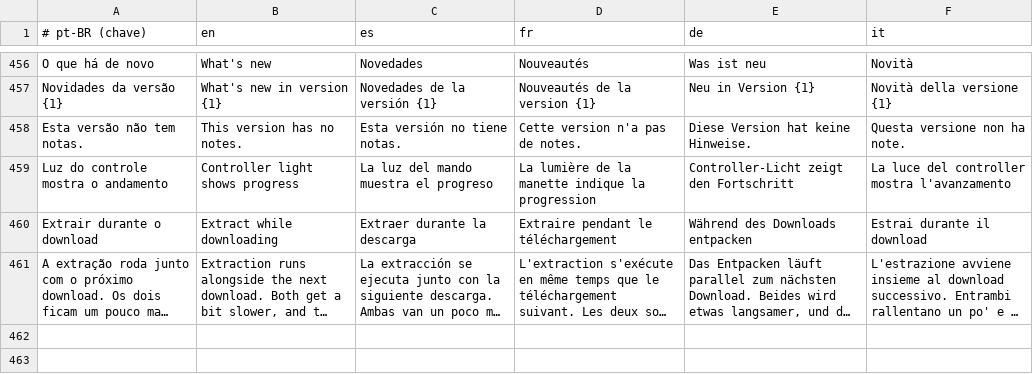
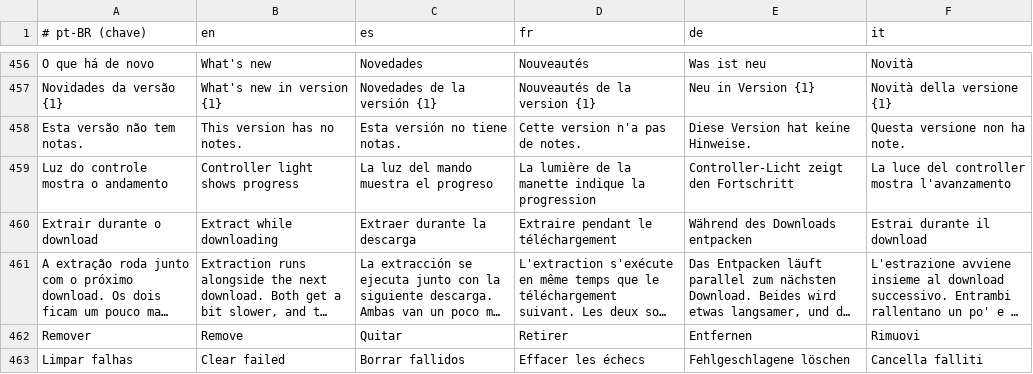
Before and after one commit to searonff/nimbo-ps5, a TSV file: tools/i18n.tsv, drawn as a sheet; only a part is shown, gaps mark what is left out; long unchanged cells end in …; the diff names each change by its address in the sheet, - before the commit and + after, or states it on an @@ line.

```diff
--- a/tools/i18n.tsv
+++ b/tools/i18n.tsv
+row 462: Remover | Remove | Quitar | Retirer | Entfernen | Rimuovi
+row 463: Limpar falhas | Clear failed | Borrar fallidos | Effacer les échecs | Fehlgeschlagene löschen | Cancella falliti
```
Also changed, not shown: 2 other files.
